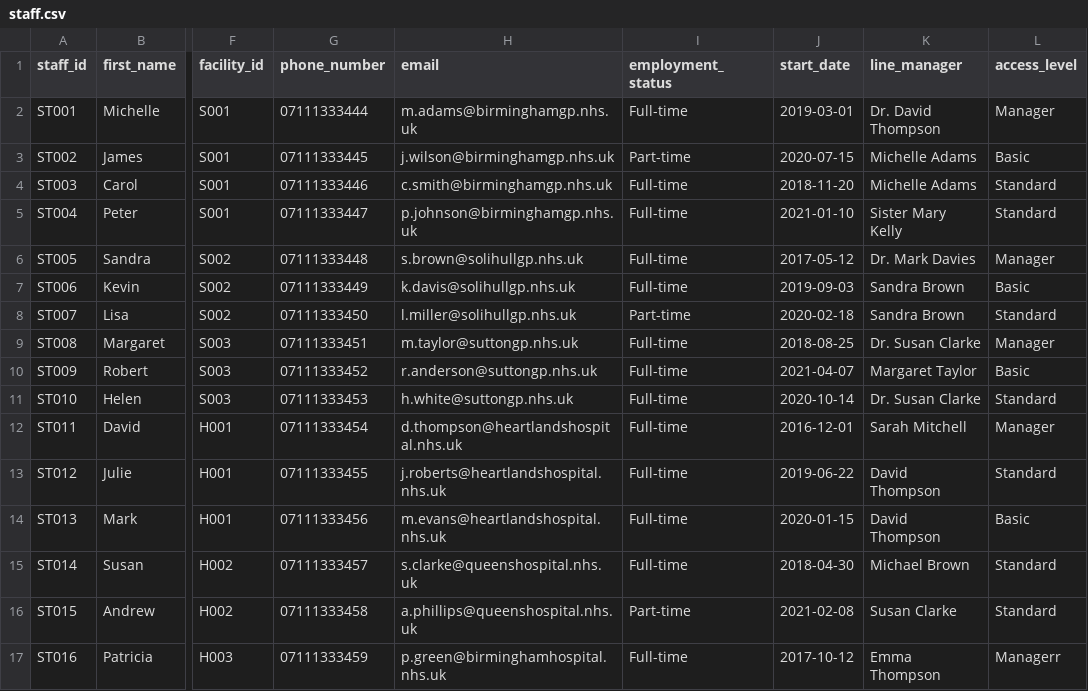
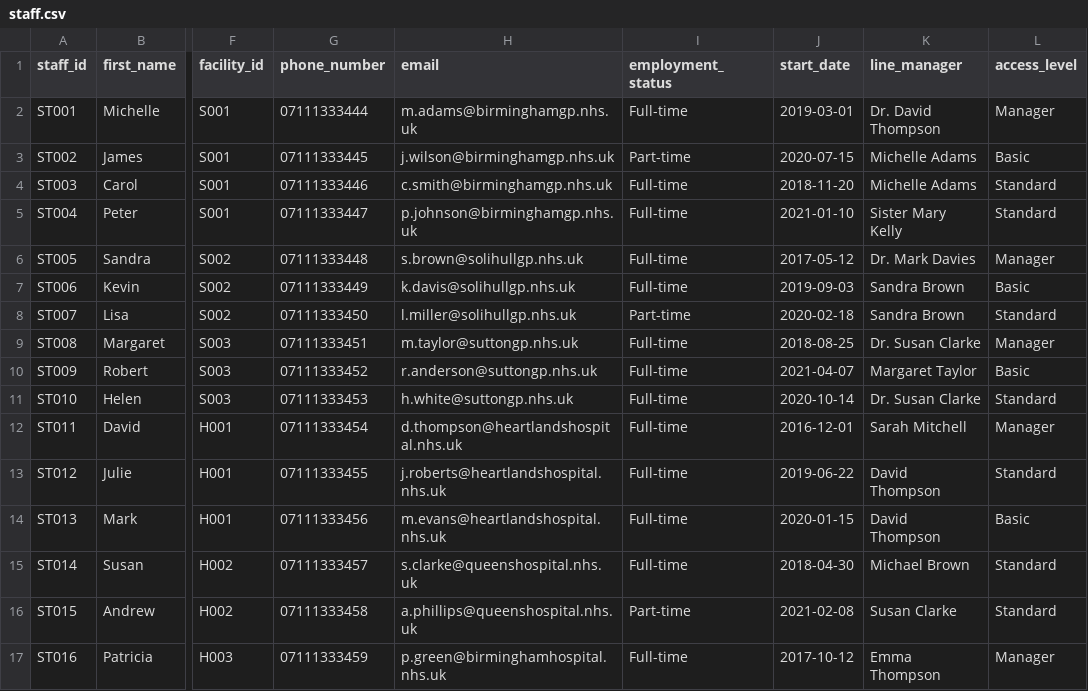
Before and after one commit to mFrank34/healthcare, a CSV file: data/staff.csv, drawn as a sheet; only a part is shown, gaps mark what is left out; the diff names each change by its address in the sheet, - before the commit and + after, or states it on an @@ line.

```diff
--- a/data/staff.csv
+++ b/data/staff.csv
-L17 (access_level): Managerr
+L17 (access_level): Manager
```
Also changed, not shown: data/appointments.csv, 3 other files.
